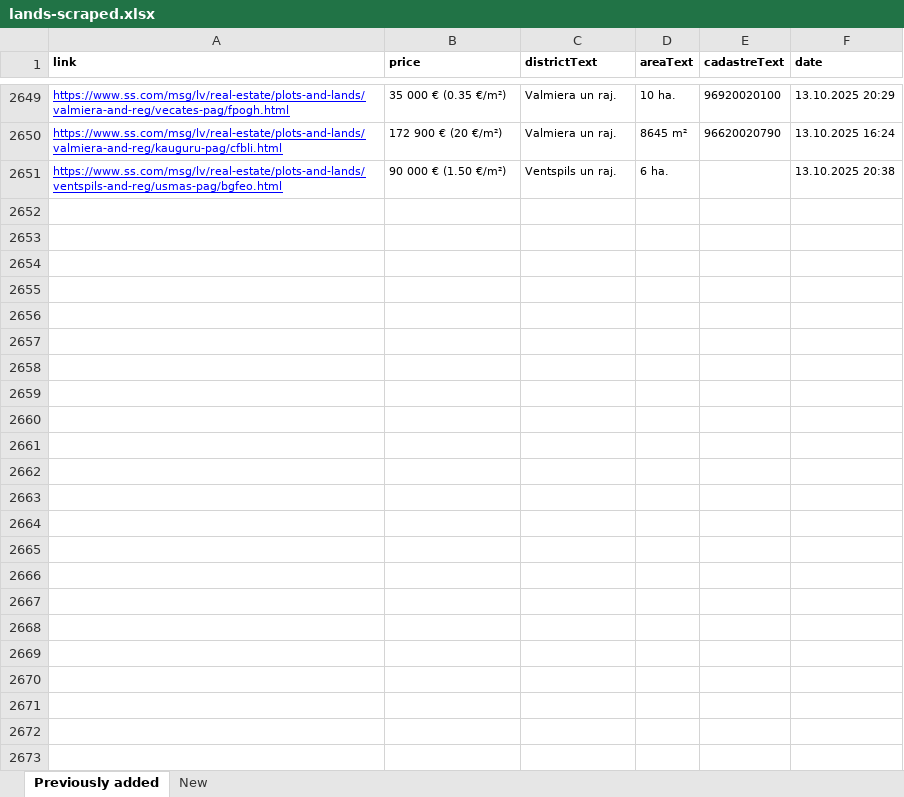
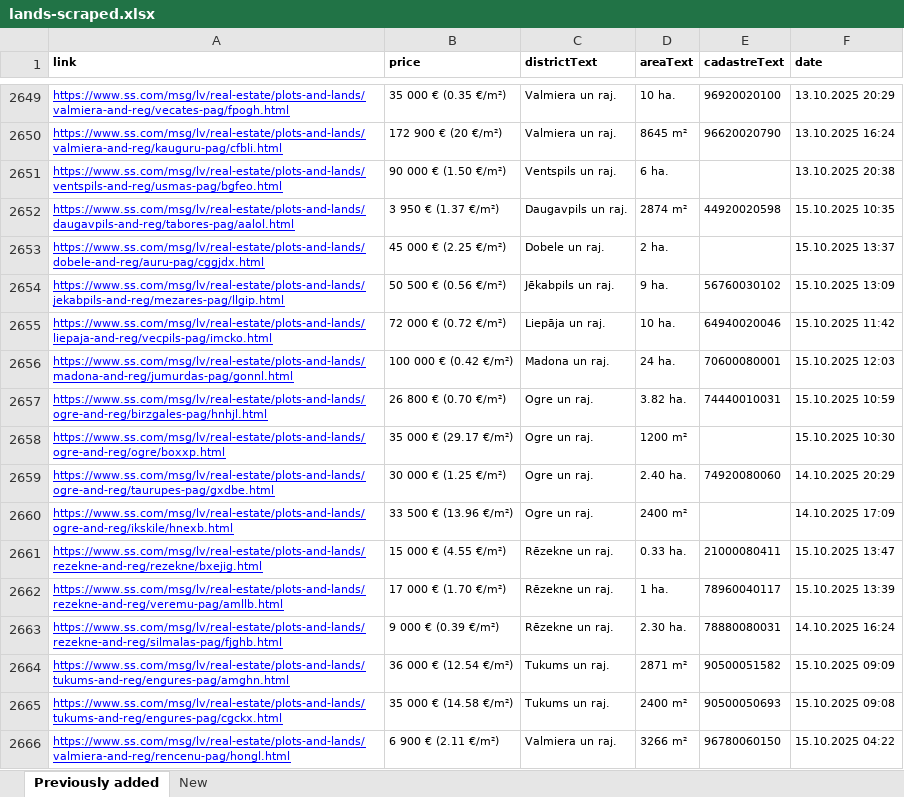
Before and after one commit to Martins-K/forest_land_scraper, an Excel workbook: lands-scraped.xlsx, sheet Previously added, drawn as a sheet; only a part is shown, gaps mark what is left out; values as stored, in another font and other column widths than the file's, no borders; the diff names each change by its address in the sheet, - before the commit and + after, or states it on an @@ line.

```diff
--- a/lands-scraped.xlsx (sheet Previously added)
+++ b/lands-scraped.xlsx (sheet Previously added)
+row 2652: https://www.ss.com/msg/lv/real-estate/plots-and-lands/daugavpils-and-reg/tabores-pag/aalol.html | 3 950 € (1.37 €/m²) | Daugavpils un raj. | 2874 m² | 44920020598 | 15.10.2025 10:35
+row 2653: https://www.ss.com/msg/lv/real-estate/plots-and-lands/dobele-and-reg/auru-pag/cggjdx.html | 45 000 € (2.25 €/m²) | Dobele un raj. | 2 ha. |  | 15.10.2025 13:37
+row 2654: https://www.ss.com/msg/lv/real-estate/plots-and-lands/jekabpils-and-reg/mezares-pag/llgip.html | 50 500 € (0.56 €/m²) | Jēkabpils un raj. | 9 ha. | 56760030102 | 15.10.2025 13:09
+row 2655: https://www.ss.com/msg/lv/real-estate/plots-and-lands/liepaja-and-reg/vecpils-pag/imcko.html | 72 000 € (0.72 €/m²) | Liepāja un raj. | 10 ha. | 64940020046 | 15.10.2025 11:42
+row 2656: https://www.ss.com/msg/lv/real-estate/plots-and-lands/madona-and-reg/jumurdas-pag/gonnl.html | 100 000 € (0.42 €/m²) | Madona un raj. | 24 ha. | 70600080001 | 15.10.2025 12:03
+row 2657: https://www.ss.com/msg/lv/real-estate/plots-and-lands/ogre-and-reg/birzgales-pag/hnhjl.html | 26 800 € (0.70 €/m²) | Ogre un raj. | 3.82 ha. | 74440010031 | 15.10.2025 10:59
+row 2658: https://www.ss.com/msg/lv/real-estate/plots-and-lands/ogre-and-reg/ogre/boxxp.html | 35 000 € (29.17 €/m²) | Ogre un raj. | 1200 m² |  | 15.10.2025 10:30
+row 2659: https://www.ss.com/msg/lv/real-estate/plots-and-lands/ogre-and-reg/taurupes-pag/gxdbe.html | 30 000 € (1.25 €/m²) | Ogre un raj. | 2.40 ha. | 74920080060 | 14.10.2025 20:29
+row 2660: https://www.ss.com/msg/lv/real-estate/plots-and-lands/ogre-and-reg/ikskile/hnexb.html | 33 500 € (13.96 €/m²) | Ogre un raj. | 2400 m² |  | 14.10.2025 17:09
+row 2661: https://www.ss.com/msg/lv/real-estate/plots-and-lands/rezekne-and-reg/rezekne/bxejig.html | 15 000 € (4.55 €/m²) | Rēzekne un raj. | 0.33 ha. | 21000080411 | 15.10.2025 13:47
+row 2662: https://www.ss.com/msg/lv/real-estate/plots-and-lands/rezekne-and-reg/veremu-pag/amllb.html | 17 000 € (1.70 €/m²) | Rēzekne un raj. | 1 ha. | 78960040117 | 15.10.2025 13:39
+row 2663: https://www.ss.com/msg/lv/real-estate/plots-and-lands/rezekne-and-reg/silmalas-pag/fjghb.html | 9 000 € (0.39 €/m²) | Rēzekne un raj. | 2.30 ha. | 78880080031 | 14.10.2025 16:24
+row 2664: https://www.ss.com/msg/lv/real-estate/plots-and-lands/tukums-and-reg/engures-pag/amghn.html | 36 000 € (12.54 €/m²) | Tukums un raj. | 2871 m² | 90500051582 | 15.10.2025 09:09
+row 2665: https://www.ss.com/msg/lv/real-estate/plots-and-lands/tukums-and-reg/engures-pag/cgckx.html | 35 000 € (14.58 €/m²) | Tukums un raj. | 2400 m² | 90500050693 | 15.10.2025 09:08
+row 2666: https://www.ss.com/msg/lv/real-estate/plots-and-lands/valmiera-and-reg/rencenu-pag/hongl.html | 6 900 € (2.11 €/m²) | Valmiera un raj. | 3266 m² | 96780060150 | 15.10.2025 04:22
```
Also changed, not shown: sheet New.
